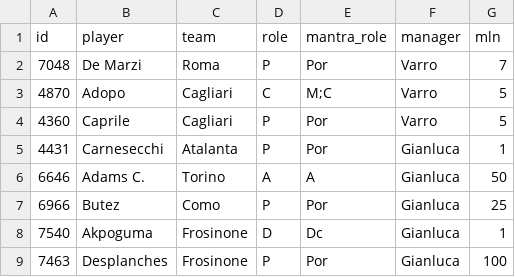
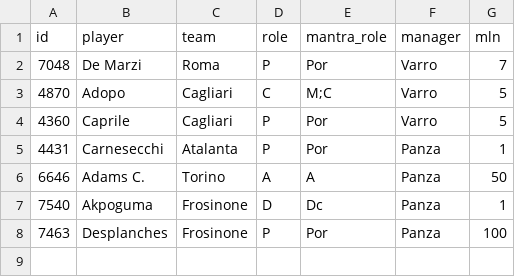
Before and after one commit to GianlucaPanzani/FantacalcioApp26-27, a CSV file: src/data/fantacalcio_bought_players.csv, drawn as a sheet.

Commit message:
design of compact fantacalcio page

```diff
--- a/src/data/fantacalcio_bought_players.csv
+++ b/src/data/fantacalcio_bought_players.csv
@@ -4,6 +4,5 @@ id,player,team,role,mantra_role,manager,mln
 4360,Caprile,Cagliari,P,Por,Varro,5
-4431,Carnesecchi,Atalanta,P,Por,Gianluca,1
-6646,Adams C.,Torino,A,A,Gianluca,50
-6966,Butez,Como,P,Por,Gianluca,25
-7540,Akpoguma,Frosinone,D,Dc,Gianluca,1
-7463,Desplanches,Frosinone,P,Por,Gianluca,100
+4431,Carnesecchi,Atalanta,P,Por,Panza,1
+6646,Adams C.,Torino,A,A,Panza,50
+7540,Akpoguma,Frosinone,D,Dc,Panza,1
+7463,Desplanches,Frosinone,P,Por,Panza,100
```
Also changed, not shown: 1 other file.
